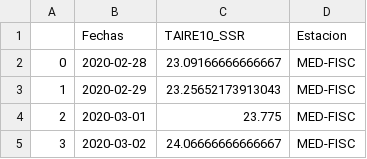
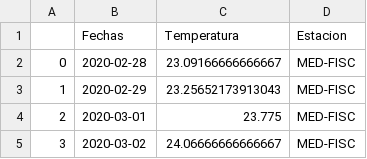
Before and after one commit to FerneyOAmaya/Competencias-Digitales, a CSV file: T2020Medellin.csv, drawn as a sheet; only a part is shown.

```diff
--- a/T2020Medellin.csv
+++ b/T2020Medellin.csv
@@ -1,2 +1,2 @@
-,Fechas,TAIRE10_SSR,Estacion
+,Fechas,Temperatura,Estacion
 0,2020-02-28,23.09166666666667,MED-FISC
```
Also changed, not shown: H2020Medellin.csv, P2020Medellin.csv.
